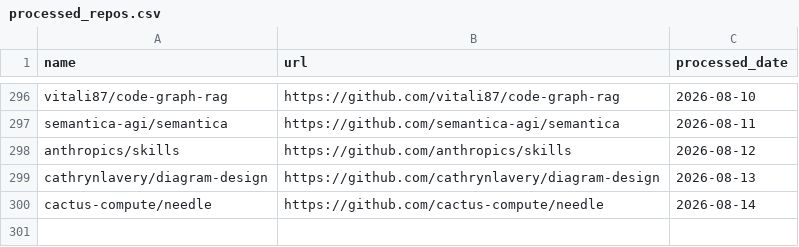
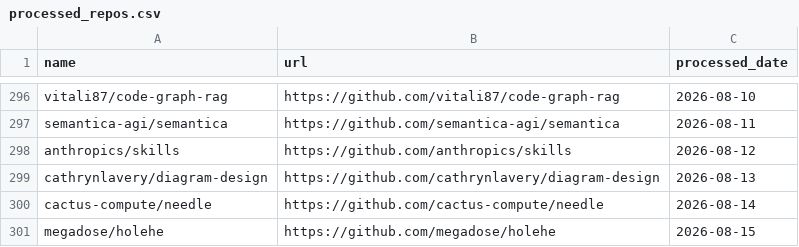
Before and after one commit to veyvin/onedaygithub, a CSV file: processed_repos.csv, drawn as a sheet; only a part is shown, gaps mark what is left out.

```diff
--- a/processed_repos.csv
+++ b/processed_repos.csv
@@ -300 +300,2 @@ cathrynlavery/diagram-design,https://github.com/cathrynlavery/diagram-design,202
 cactus-compute/needle,https://github.com/cactus-compute/needle,2026-08-14
+megadose/holehe,https://github.com/megadose/holehe,2026-08-15
```
